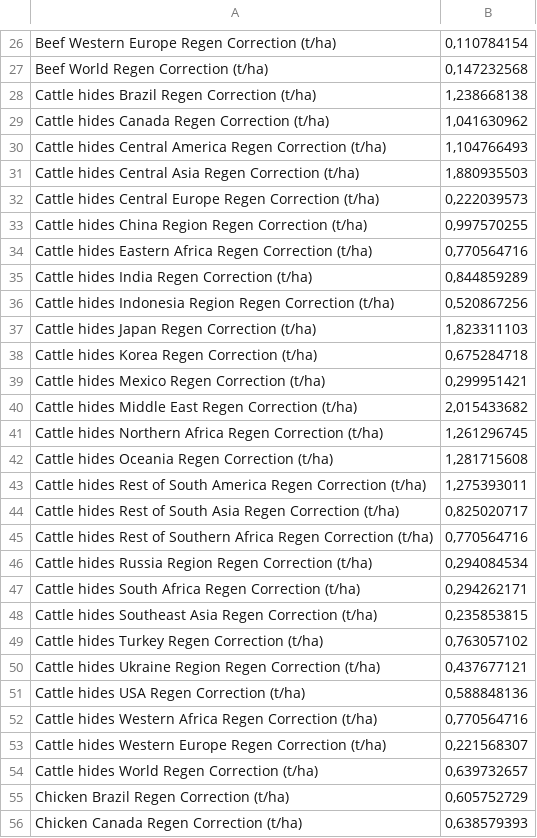
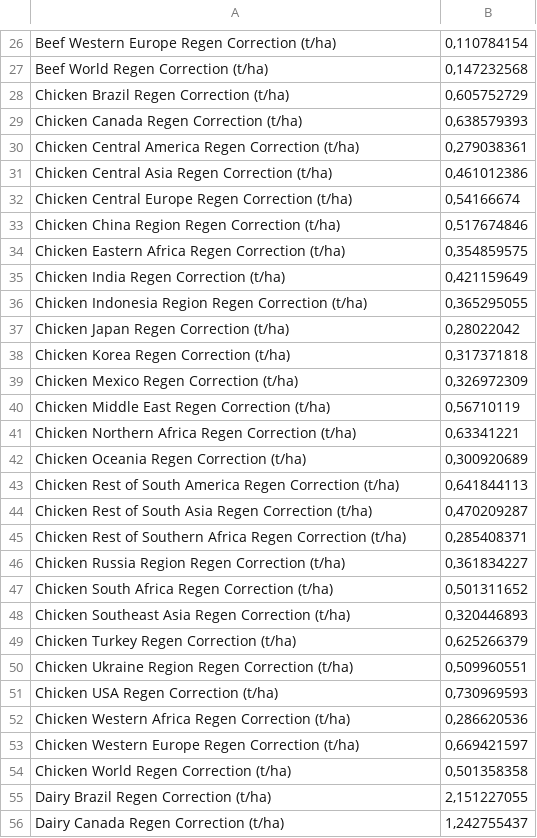
Before and after one commit to koklengyeo/migration, a CSV file: flag_regen_correction.csv, drawn as a sheet; only a part is shown, gaps mark what is left out; the shorter side is filled out with more unchanged rows; the diff covers the shown part only.

Commit message:
Add files via upload

```diff
--- a/flag_regen_correction.csv
+++ b/flag_regen_correction.csv
@@ -27,29 +27,2 @@ Beef Western Europe Regen Correction (t/ha);0,110784154
 Beef World Regen Correction (t/ha);0,147232568
-Cattle hides Brazil Regen Correction (t/ha);1,238668138
-Cattle hides Canada Regen Correction (t/ha);1,041630962
-Cattle hides Central America Regen Correction (t/ha);1,104766493
-Cattle hides Central Asia Regen Correction (t/ha);1,880935503
-Cattle hides Central Europe Regen Correction (t/ha);0,222039573
-Cattle hides China Region Regen Correction (t/ha);0,997570255
-Cattle hides Eastern Africa Regen Correction (t/ha);0,770564716
-Cattle hides India Regen Correction (t/ha);0,844859289
-Cattle hides Indonesia Region Regen Correction (t/ha);0,520867256
-Cattle hides Japan Regen Correction (t/ha);1,823311103
-Cattle hides Korea Regen Correction (t/ha);0,675284718
-Cattle hides Mexico Regen Correction (t/ha);0,299951421
-Cattle hides Middle East Regen Correction (t/ha);2,015433682
-Cattle hides Northern Africa Regen Correction (t/ha);1,261296745
-Cattle hides Oceania Regen Correction (t/ha);1,281715608
-Cattle hides Rest of South America Regen Correction (t/ha);1,275393011
-Cattle hides Rest of South Asia Regen Correction (t/ha);0,825020717
-Cattle hides Rest of Southern Africa Regen Correction (t/ha);0,770564716
-Cattle hides Russia Region Regen Correction (t/ha);0,294084534
-Cattle hides South Africa Regen Correction (t/ha);0,294262171
-Cattle hides Southeast Asia Regen Correction (t/ha);0,235853815
-Cattle hides Turkey Regen Correction (t/ha);0,763057102
-Cattle hides Ukraine Region Regen Correction (t/ha);0,437677121
-Cattle hides USA Regen Correction (t/ha);0,588848136
-Cattle hides Western Africa Regen Correction (t/ha);0,770564716
-Cattle hides Western Europe Regen Correction (t/ha);0,221568307
-Cattle hides World Regen Correction (t/ha);0,639732657
 Chicken Brazil Regen Correction (t/ha);0,605752729
```
Also changed, not shown: 27 added rows elsewhere in this file.
